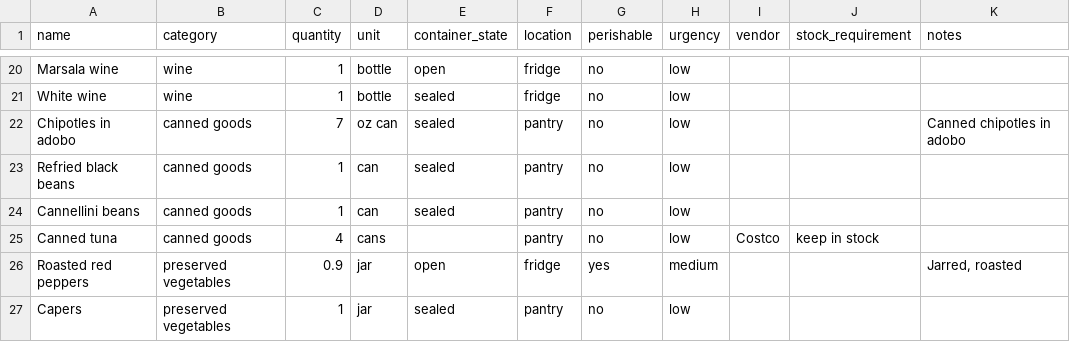
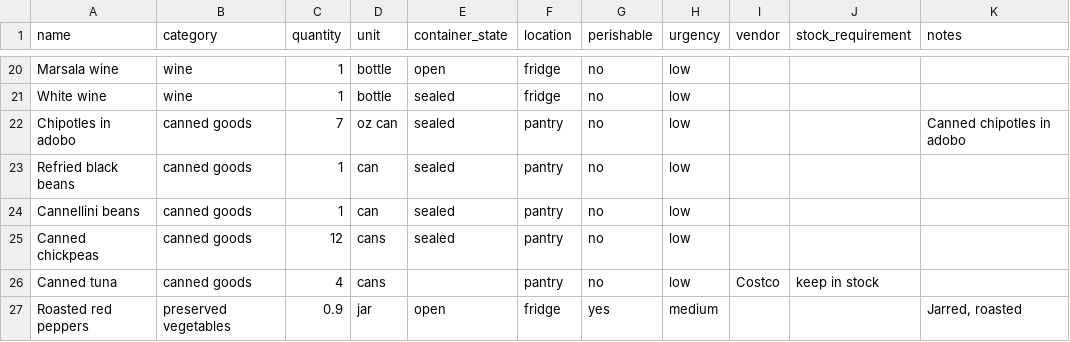
Before and after one commit to lananelson/easypantry, a CSV file: public/pantry.csv, drawn as a sheet; only a part is shown, gaps mark what is left out; the shorter side is filled out with more unchanged rows; the diff names each change by its address in the sheet, - before the commit and + after, or states it on an @@ line.

Commit message:
Refresh chickpea sandwich update

```diff
--- a/public/pantry.csv
+++ b/public/pantry.csv
+row 25: Canned chickpeas | canned goods | 12 | cans | sealed | pantry | no | low
```
Also changed, not shown: 2 other files.
